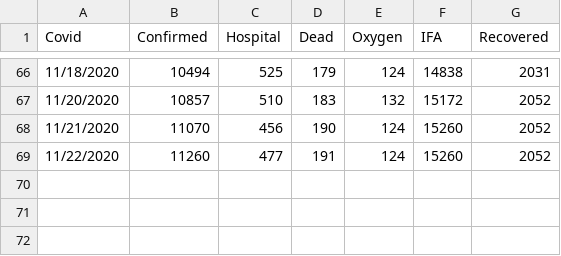
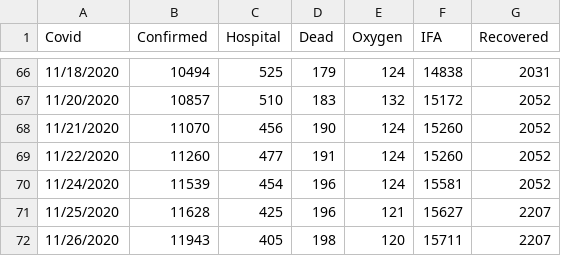
Before and after one commit to tkobetsprismhr/covid-19-if, a CSV file: data.csv, drawn as a sheet; only a part is shown, gaps mark what is left out.

Commit message:
Update data.csv

```diff
--- a/data.csv
+++ b/data.csv
@@ -69 +69,4 @@ Covid,Confirmed,Hospital,Dead,Oxygen,IFA,Recovered
 11/22/2020,11260,477,191,124,15260,2052
+11/24/2020,11539,454,196,124,15581,2052
+11/25/2020,11628,425,196,121,15627,2207
+11/26/2020,11943,405,198,120,15711,2207
```
